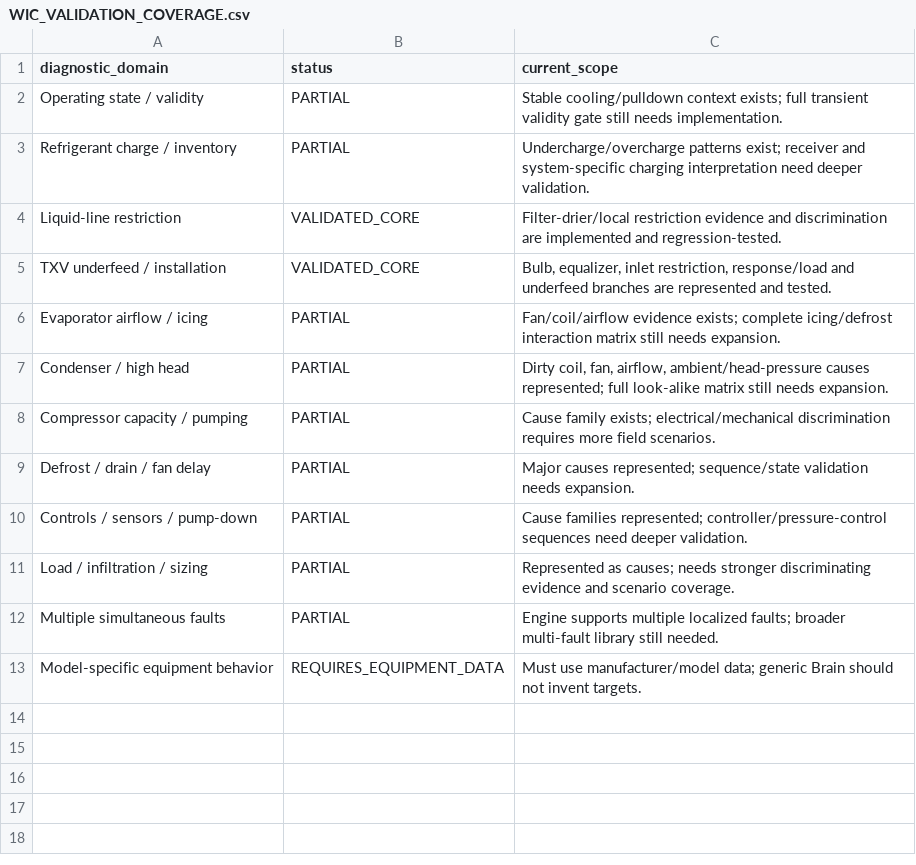
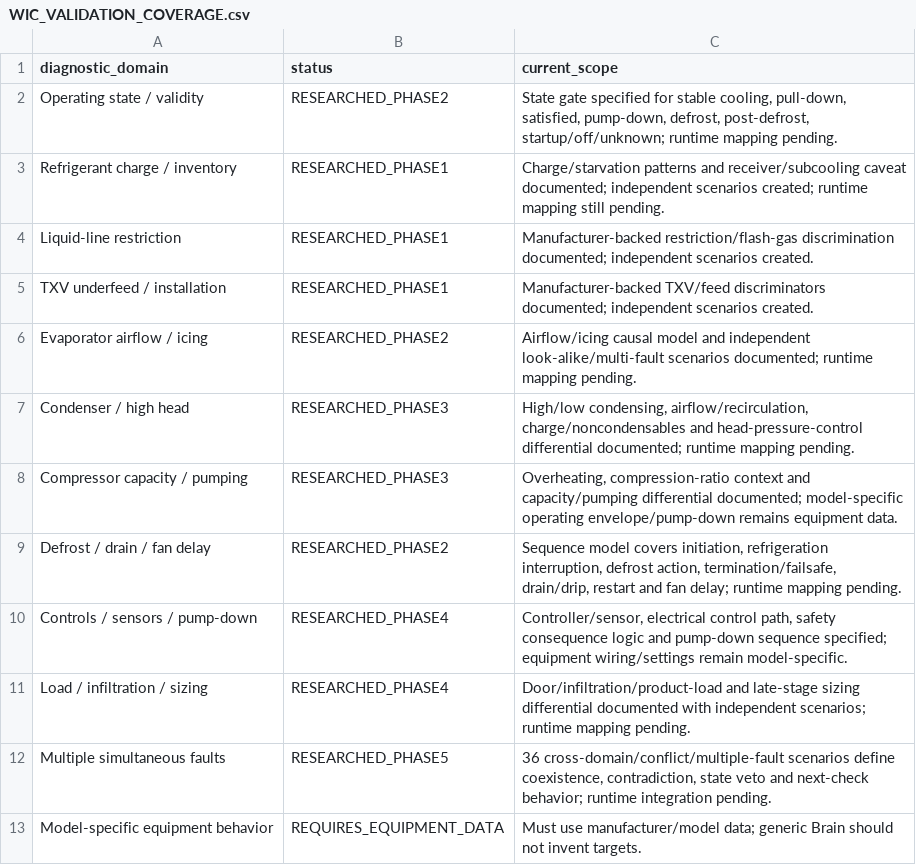
Before and after one commit to bcshinstudio/hvacr-field-tool, a CSV file: docs/WIC_VALIDATION_COVERAGE.csv, drawn as a sheet.

Commit message:
Integrate WIC Brain 2.0 diagnostic engine and restore UI

```diff
--- a/docs/WIC_VALIDATION_COVERAGE.csv
+++ b/docs/WIC_VALIDATION_COVERAGE.csv
@@ -1,13 +1,13 @@
 diagnostic_domain,status,current_scope
-Operating state / validity,PARTIAL,Stable cooling/pulldown context exists; full transient validity gate still needs implementation.
-Refrigerant charge / inventory,PARTIAL,Undercharge/overcharge patterns exist; receiver and system-specific charging interpretation need deeper validation.
-Liquid-line restriction,VALIDATED_CORE,Filter-drier/local restriction evidence and discrimination are implemented and regression-tested.
-TXV underfeed / installation,VALIDATED_CORE,"Bulb, equalizer, inlet restriction, response/load and underfeed branches are represented and tested."
-Evaporator airflow / icing,PARTIAL,Fan/coil/airflow evidence exists; complete icing/defrost interaction matrix still needs expansion.
-Condenser / high head,PARTIAL,"Dirty coil, fan, airflow, ambient/head-pressure causes represented; full look-alike matrix still needs expansion."
-Compressor capacity / pumping,PARTIAL,Cause family exists; electrical/mechanical discrimination requires more field scenarios.
-Defrost / drain / fan delay,PARTIAL,Major causes represented; sequence/state validation needs expansion.
-Controls / sensors / pump-down,PARTIAL,Cause families represented; controller/pressure-control sequences need deeper validation.
-Load / infiltration / sizing,PARTIAL,Represented as causes; needs stronger discriminating evidence and scenario coverage.
-Multiple simultaneous faults,PARTIAL,Engine supports multiple localized faults; broader multi-fault library still needed.
+Operating state / validity,RESEARCHED_PHASE2,"State gate specified for stable cooling, pull-down, satisfied, pump-down, defrost, post-defrost, startup/off/unknown; runtime mapping pending."
+Refrigerant charge / inventory,RESEARCHED_PHASE1,Charge/starvation patterns and receiver/subcooling caveat documented; independent scenarios created; runtime mapping still pending.
+Liquid-line restriction,RESEARCHED_PHASE1,Manufacturer-backed restriction/flash-gas discrimination documented; independent scenarios created.
+TXV underfeed / installation,RESEARCHED_PHASE1,Manufacturer-backed TXV/feed discriminators documented; independent scenarios created.
+Evaporator airflow / icing,RESEARCHED_PHASE2,Airflow/icing causal model and independent look-alike/multi-fault scenarios documented; runtime mapping pending.
+Condenser / high head,RESEARCHED_PHASE3,"High/low condensing, airflow/recirculation, charge/noncondensables and head-pressure-control differential documented; runtime mapping pending."
+Compressor capacity / pumping,RESEARCHED_PHASE3,"Overheating, compression-ratio context and capacity/pumping differential documented; model-specific operating envelope/pump-down remains equipment data."
+Defrost / drain / fan delay,RESEARCHED_PHASE2,"Sequence model covers initiation, refrigeration interruption, defrost action, termination/failsafe, drain/drip, restart and fan delay; runtime mapping pending."
+Controls / sensors / pump-down,RESEARCHED_PHASE4,"Controller/sensor, electrical control path, safety consequence logic and pump-down sequence specified; equipment wiring/settings remain model-specific."
+Load / infiltration / sizing,RESEARCHED_PHASE4,Door/infiltration/product-load and late-stage sizing differential documented with independent scenarios; runtime mapping pending.
+Multiple simultaneous faults,RESEARCHED_PHASE5,"36 cross-domain/conflict/multiple-fault scenarios define coexistence, contradiction, state veto and next-check behavior; runtime integration pending."
 Model-specific equipment behavior,REQUIRES_EQUIPMENT_DATA,Must use manufacturer/model data; generic Brain should not invent targets.
```
Also changed, not shown: 36 other files.
